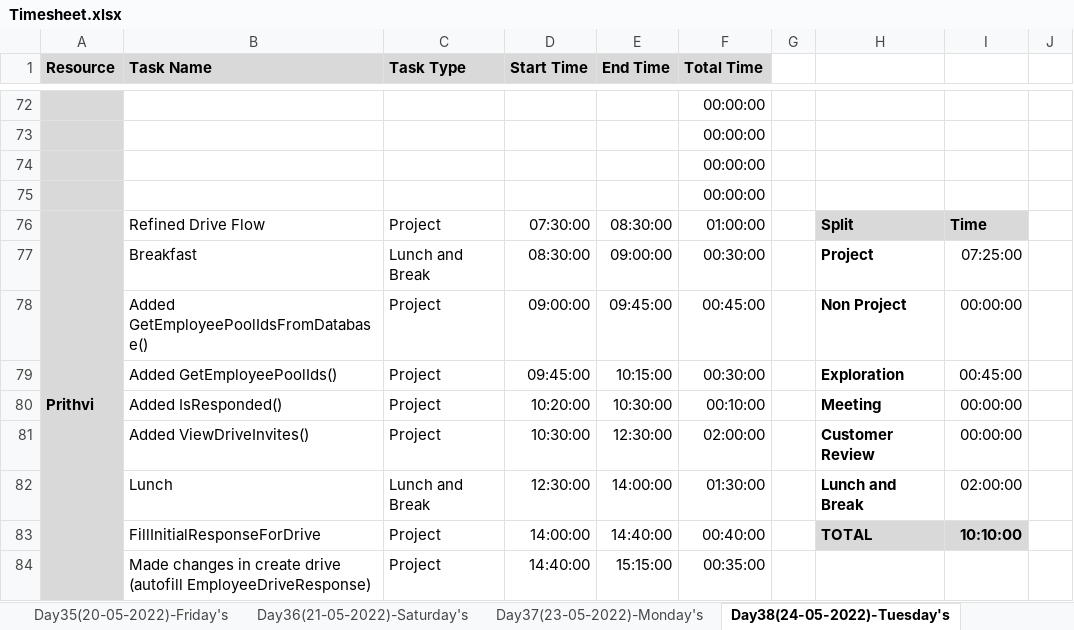
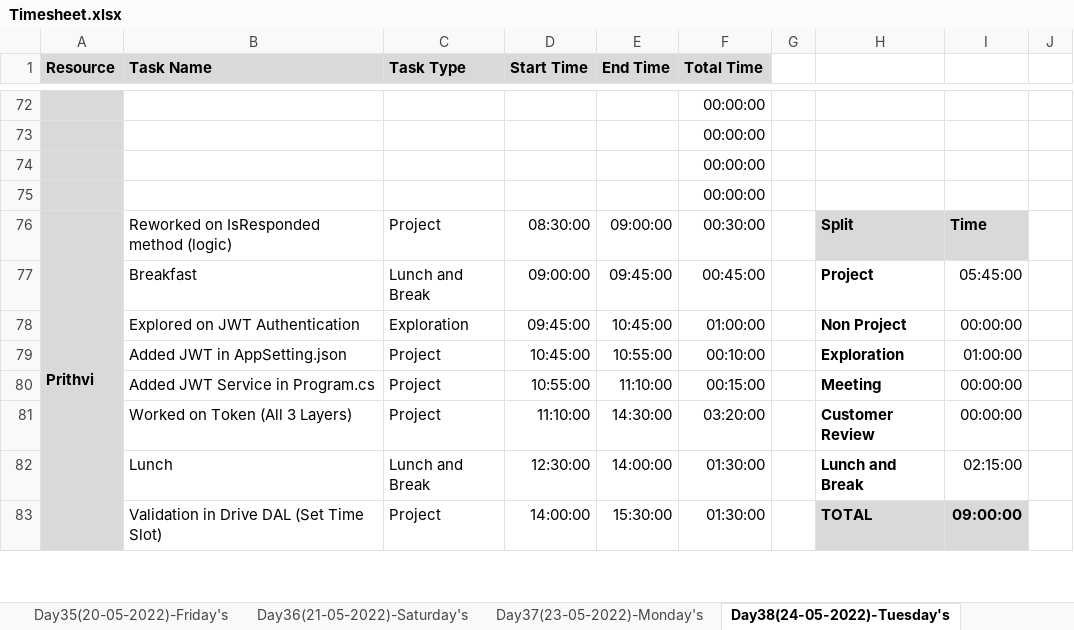
Before and after one commit to TeamAlpha01/Project, an Excel workbook: Process/Timesheet/Timesheet.xlsx, sheet Day38(24-05-2022)-Tuesday's, drawn as a sheet; only a part is shown, gaps mark what is left out; values as stored, in another font and other column widths than the file's, no borders; conditional formats not drawn; removed rows and columns are numbered as before the commit, all else as after; rows hold the shown columns only; the diff covers the shown part only; the diff names each change by its address in the sheet, - before the commit and + after, or states it on an @@ line.

Commit message:
Updated Timesheet - Prithvi

```diff
--- a/Process/Timesheet/Timesheet.xlsx (sheet Day38(24-05-2022)-Tuesday's)
+++ b/Process/Timesheet/Timesheet.xlsx (sheet Day38(24-05-2022)-Tuesday's)
-B76 (Task Name): Refined Drive Flow
+B76 (Task Name): Reworked on IsResponded method (logic)
-D76 (Start Time): 07:30:00
+D76 (Start Time): 08:30:00
-E76 (End Time): 08:30:00
+E76 (End Time): 09:00:00
-F76 (Total Time): 01:00:00
+F76 (Total Time): 00:30:00
-D77 (Start Time): 08:30:00
+D77 (Start Time): 09:00:00
-E77 (End Time): 09:00:00
+E77 (End Time): 09:45:00
-F77 (Total Time): 00:30:00
+F77 (Total Time): 00:45:00
-I77: 07:25:00
+I77: 05:45:00
-B78 (Task Name): Added GetEmployeePoolIdsFromDatabase()
+B78 (Task Name): Explored on JWT Authentication
-C78 (Task Type): Project
+C78 (Task Type): Exploration
-D78 (Start Time): 09:00:00
+D78 (Start Time): 09:45:00
-E78 (End Time): 09:45:00
+E78 (End Time): 10:45:00
-F78 (Total Time): 00:45:00
+F78 (Total Time): 01:00:00
-B79 (Task Name): Added GetEmployeePoolIds()
+B79 (Task Name): Added JWT in AppSetting.json
-D79 (Start Time): 09:45:00
+D79 (Start Time): 10:45:00
-E79 (End Time): 10:15:00
+E79 (End Time): 10:55:00
-F79 (Total Time): 00:30:00
+F79 (Total Time): 00:10:00
-I79: 00:45:00
+I79: 01:00:00
-B80 (Task Name): Added IsResponded()
+B80 (Task Name): Added JWT Service in Program.cs
-D80 (Start Time): 10:20:00
+D80 (Start Time): 10:55:00
-E80 (End Time): 10:30:00
+E80 (End Time): 11:10:00
-F80 (Total Time): 00:10:00
+F80 (Total Time): 00:15:00
-B81 (Task Name): Added ViewDriveInvites()
+B81 (Task Name): Worked on Token (All 3 Layers)
-D81 (Start Time): 10:30:00
+D81 (Start Time): 11:10:00
-E81 (End Time): 12:30:00
+E81 (End Time): 14:30:00
-F81 (Total Time): 02:00:00
+F81 (Total Time): 03:20:00
-I82: 02:00:00
+I82: 02:15:00
-B83 (Task Name): FillInitialResponseForDrive
+B83 (Task Name): Validation in Drive DAL (Set Time Slot)
-E83 (End Time): 14:40:00
+E83 (End Time): 15:30:00
-F83 (Total Time): 00:40:00
+F83 (Total Time): 01:30:00
-I83: 10:10:00
+I83: 09:00:00
-row 84:  | Made changes in create drive (autofill EmployeeDriveResponse) | Project | 14:40:00 | 15:15:00 | 00:35:00
```
Also changed, not shown: 5 added rows, 4 removed rows and 2 edited cells elsewhere in this sheet.
